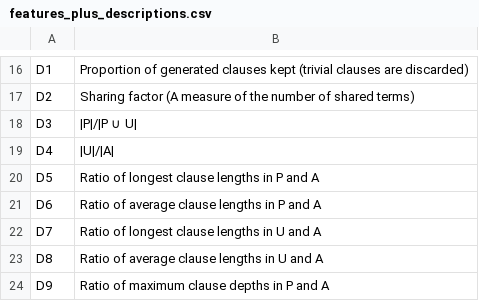
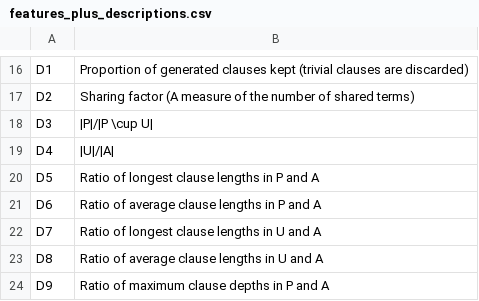
Before and after one commit to elizabeth-c-chen/data1030-ML-theorem-proving, a CSV file: data/features_plus_descriptions.csv, drawn as a sheet; only a part is shown, gaps mark what is left out.

```diff
--- a/data/features_plus_descriptions.csv
+++ b/data/features_plus_descriptions.csv
@@ -17,3 +17,3 @@ D1,Proportion of generated clauses kept (trivial clauses are discarded)
 D2,Sharing factor (A measure of the number of shared terms)
-D3,|P|/|P ∪ U|
+D3,|P|/|P \cup U|
 D4,|U|/|A|
```
Also changed, not shown: 36 other files.
